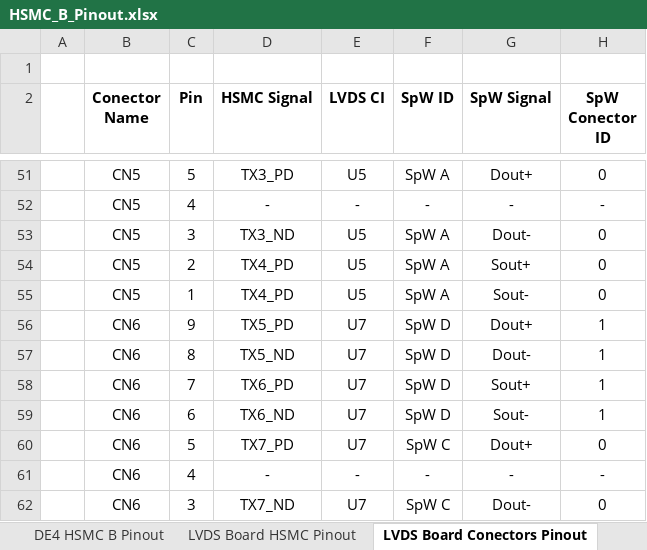
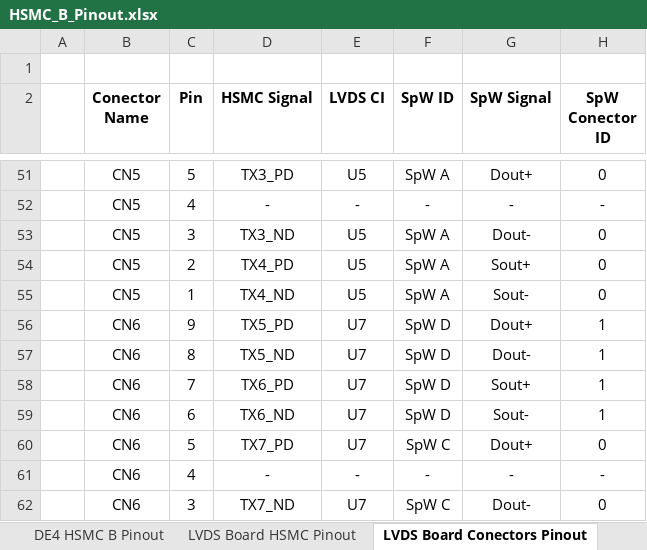
Before and after one commit to NSEE/SimuCam_Development_NFEE, an Excel workbook: LVDS Buffers/HSMC_B_Pinout.xlsx, sheet LVDS Board Conectors Pinout, drawn as a sheet; only a part is shown, gaps mark what is left out; values as stored, in another font and other column widths than the file's, no borders; the diff names each change by its address in the sheet, - before the commit and + after, or states it on an @@ line.

```diff
--- a/LVDS Buffers/HSMC_B_Pinout.xlsx (sheet LVDS Board Conectors Pinout)
+++ b/LVDS Buffers/HSMC_B_Pinout.xlsx (sheet LVDS Board Conectors Pinout)
-D55 (HSMC Signal): TX4_PD
+D55 (HSMC Signal): TX4_ND
```
Also changed, not shown: sheet Stratix IV GX Pin Mapping, sheet Quartus Pin Assingments, 47 other files.
